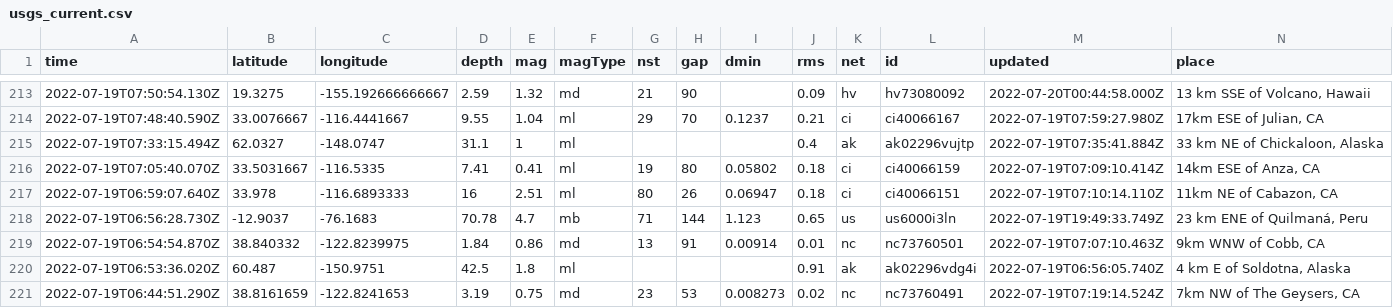
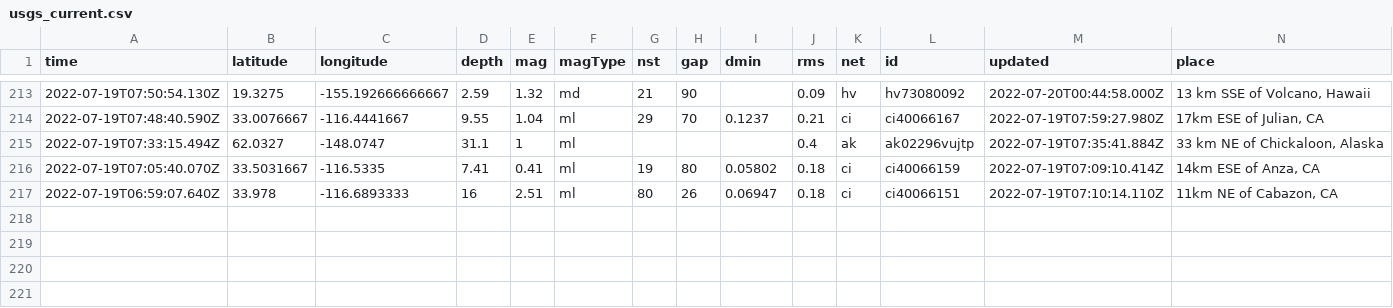
Before and after one commit to mattrehbein/nicar22-github-actions, a CSV file: usgs_current.csv, drawn as a sheet; only a part is shown, gaps mark what is left out; rows hold the shown columns only; the diff names each change by its address in the sheet, - before the commit and + after, or states it on an @@ line.

```diff
--- a/usgs_current.csv
+++ b/usgs_current.csv
-row 218: 2022-07-19T06:56:28.730Z | -12.9037 | -76.1683 | 70.78 | 4.7 | mb | 71 | 144 | 1.123 | 0.65 | us | us6000i3ln | 2022-07-19T19:49:33.749Z | 23 km ENE of Quilmaná, Peru
-row 219: 2022-07-19T06:54:54.870Z | 38.840332 | -122.8239975 | 1.84 | 0.86 | md | 13 | 91 | 0.00914 | 0.01 | nc | nc73760501 | 2022-07-19T07:07:10.463Z | 9km WNW of Cobb, CA
-row 220: 2022-07-19T06:53:36.020Z | 60.487 | -150.9751 | 42.5 | 1.8 | ml |  |  |  | 0.91 | ak | ak02296vdg4i | 2022-07-19T06:56:05.740Z | 4 km E of Soldotna, Alaska
-row 221: 2022-07-19T06:44:51.290Z | 38.8161659 | -122.8241653 | 3.19 | 0.75 | md | 23 | 53 | 0.008273 | 0.02 | nc | nc73760491 | 2022-07-19T07:19:14.524Z | 7km NW of The Geysers, CA
```
